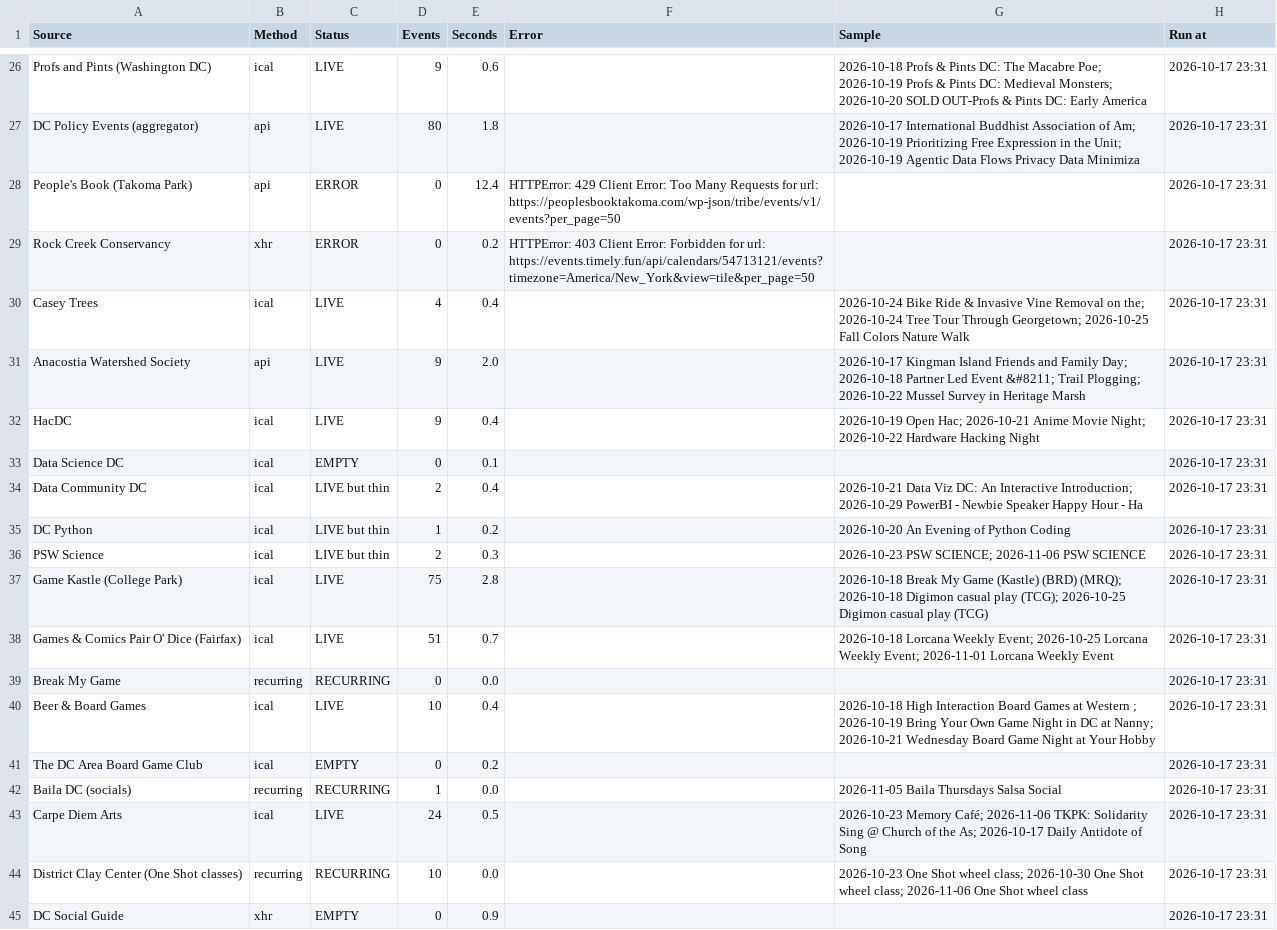
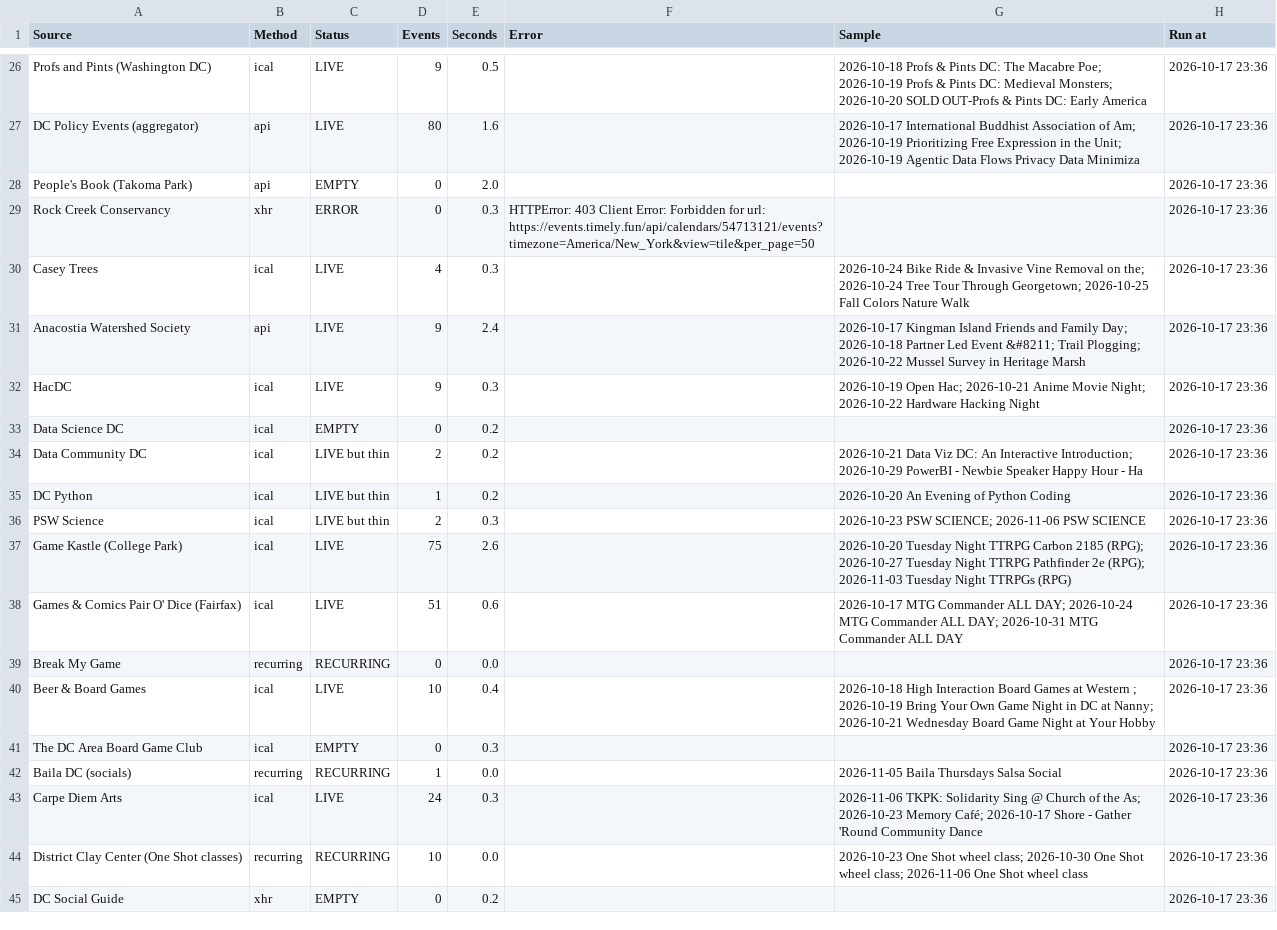
Before and after one commit to emanstof-png/event-feed, a CSV file: run_log.csv, drawn as a sheet; only a part is shown, gaps mark what is left out; the diff covers the shown part only; the diff names each change by its address in the sheet, - before the commit and + after, or states it on an @@ line.

```diff
--- a/run_log.csv
+++ b/run_log.csv
-E26 (Seconds): 0.6
+E26 (Seconds): 0.5
-H26:H45 (Run at): 2026-10-17 23:31
+H26:H45 (Run at): 2026-10-17 23:36
-E27 (Seconds): 1.8
+E27 (Seconds): 1.6
-C28 (Status): ERROR
+C28 (Status): EMPTY
-E28 (Seconds): 12.4
+E28 (Seconds): 2.0
-F28 (Error): HTTPError: 429 Client Error: Too Many Requests for url: https://peoplesbooktakoma.com/wp-json/tribe/events/v1/events?per_page=50
+F28 (Error): (empty)
-E29 (Seconds): 0.2
+E29 (Seconds): 0.3
-E30 (Seconds): 0.4
+E30 (Seconds): 0.3
-E31 (Seconds): 2.0
+E31 (Seconds): 2.4
-E32 (Seconds): 0.4
+E32 (Seconds): 0.3
-E33 (Seconds): 0.1
+E33 (Seconds): 0.2
-E34 (Seconds): 0.4
+E34 (Seconds): 0.2
-E37 (Seconds): 2.8
+E37 (Seconds): 2.6
-G37 (Sample): 2026-10-18 Break My Game (Kastle) (BRD) (MRQ); 2026-10-18 Digimon casual play (TCG); 2026-10-25 Digimon casual play (TCG)
+G37 (Sample): 2026-10-20 Tuesday Night TTRPG Carbon 2185 (RPG); 2026-10-27 Tuesday Night TTRPG Pathfinder 2e (RPG); 2026-11-03 Tuesday Night TTRPGs (RPG)
-E38 (Seconds): 0.7
+E38 (Seconds): 0.6
-G38 (Sample): 2026-10-18 Lorcana Weekly Event; 2026-10-25 Lorcana Weekly Event; 2026-11-01 Lorcana Weekly Event
+G38 (Sample): 2026-10-17 MTG Commander ALL DAY; 2026-10-24 MTG Commander ALL DAY; 2026-10-31 MTG Commander ALL DAY
-E41 (Seconds): 0.2
+E41 (Seconds): 0.3
-E43 (Seconds): 0.5
+E43 (Seconds): 0.3
-G43 (Sample): 2026-10-23 Memory Café; 2026-11-06 TKPK: Solidarity Sing @ Church of the As; 2026-10-17 Daily Antidote of Song
+G43 (Sample): 2026-11-06 TKPK: Solidarity Sing @ Church of the As; 2026-10-23 Memory Café; 2026-10-17 Shore - Gather 'Round Community Dance
-E45 (Seconds): 0.9
+E45 (Seconds): 0.2
```
Also changed, not shown: 56 edited cells elsewhere in this file, 1 other file.
